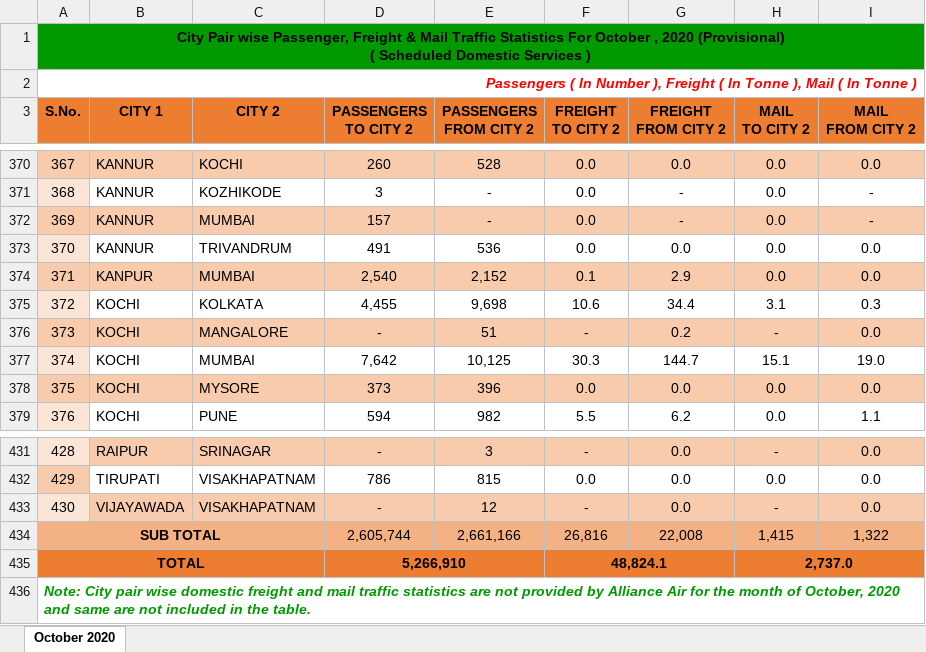
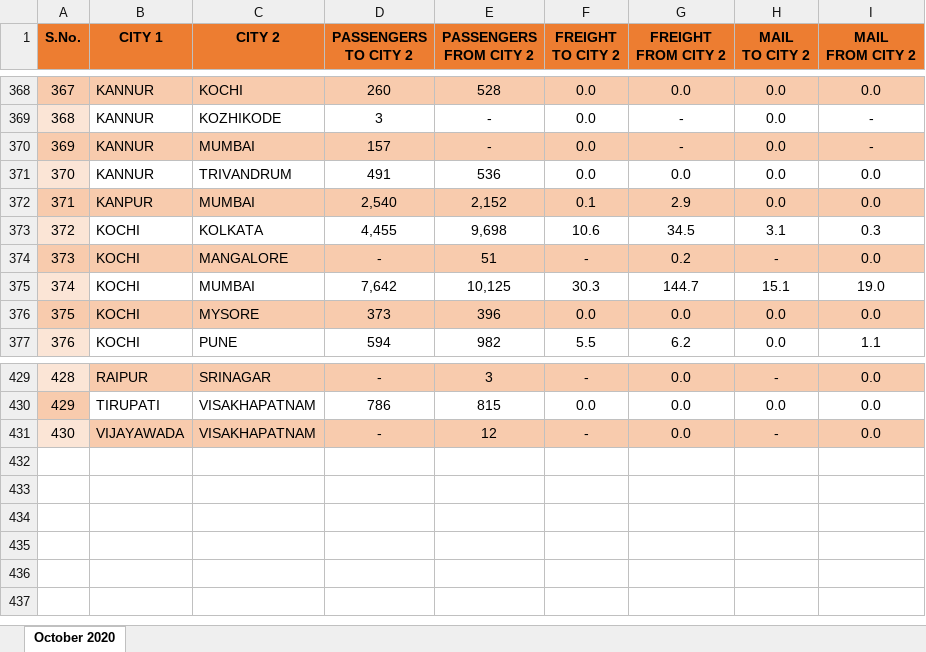
Before and after one commit to mbasil09/Analysis-of-Transport-Network, an Excel workbook: Raw_Data/1020.xlsx, sheet October 2020, drawn as a sheet; only a part is shown, gaps mark what is left out; values as stored, in another font and other column widths than the file's, no borders; removed rows and columns are numbered as before the commit, all else as after; ↵ is a line break in a cell; the diff names each change by its address in the sheet, - before the commit and + after, or states it on an @@ line.

```diff
--- a/Raw_Data/1020.xlsx (sheet October 2020)
+++ b/Raw_Data/1020.xlsx (sheet October 2020)
-row 1: City Pair wise Passenger, Freight & Mail Traffic Statistics For October , 2020 (Provisional) ↵ ( Scheduled Domestic Services )
-row 2: Passengers ( In Number ), Freight ( In Tonne ), Mail ( In Tonne )
-G373 (FREIGHT FROM CITY 2): 34.4
+G373 (FREIGHT FROM CITY 2): 34.5
-row 434: SUB TOTAL |  |  | 2,605,744 | 2,661,166 | 26,816 | 22,008 | 1,415 | 1,322
-row 435: TOTAL |  |  | 5,266,910 |  | 48,824.1 |  | 2,737.0
-row 436: Note: City pair wise domestic freight and mail traffic statistics are not provided by Alliance Air for the month of October, 2020 and same are not included in the table.
```
Also changed, not shown: Raw_Data/0119.xlsx, Raw_Data/0519.xlsx, 32 other files.
